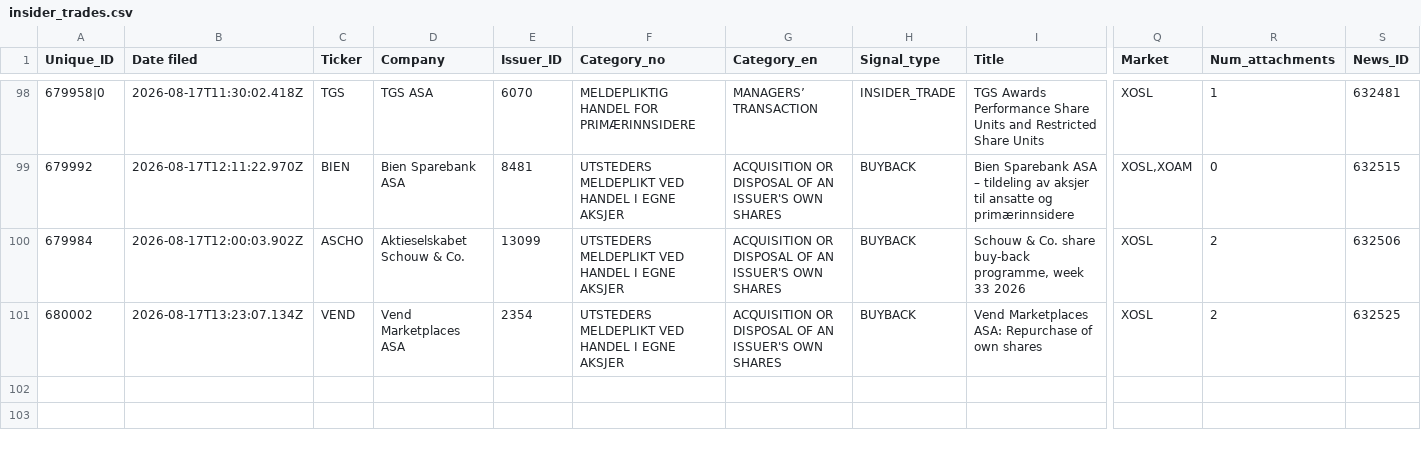
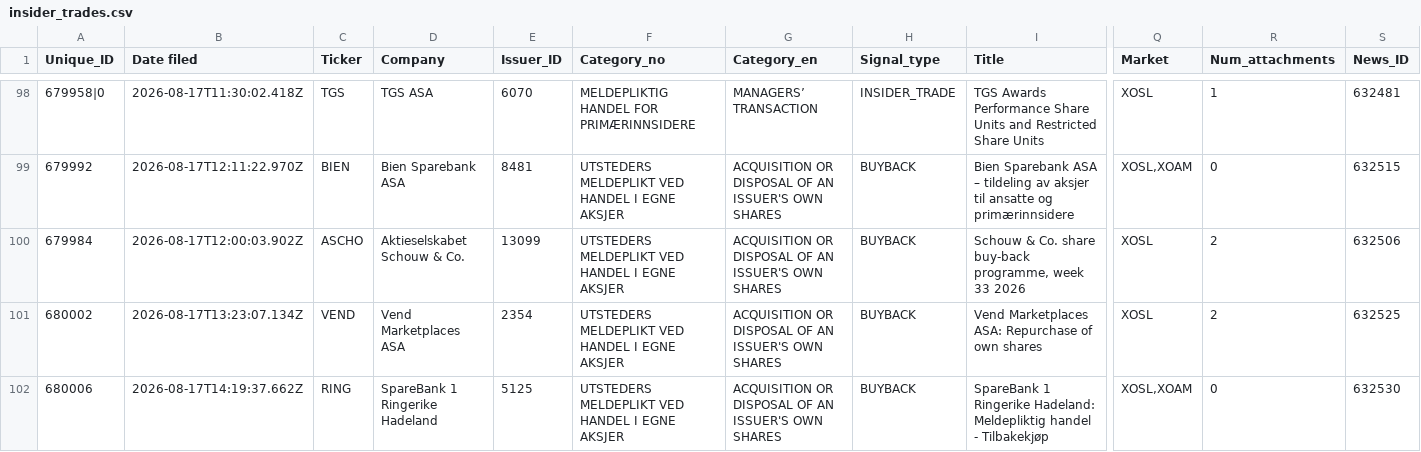
Before and after one commit to mariuslandmark-ai/insider-tracker-no, a CSV file: data/insider_trades.csv, drawn as a sheet; only a part is shown, gaps mark what is left out; rows hold the shown columns only; the diff names each change by its address in the sheet, - before the commit and + after, or states it on an @@ line.

```diff
--- a/data/insider_trades.csv
+++ b/data/insider_trades.csv
+row 102: 680006 | 2026-08-17T14:19:37.662Z | RING | SpareBank 1 Ringerike Hadeland | 5125 | UTSTEDERS MELDEPLIKT VED HANDEL I EGNE AKSJER | ACQUISITION OR DISPOSAL OF AN ISSUER'S OWN SHARES | BUYBACK | SpareBank 1 Ringerike Hadeland: Meldepliktig handel - Tilbakekjøp | XOSL,XOAM | 0 | 632530
```
